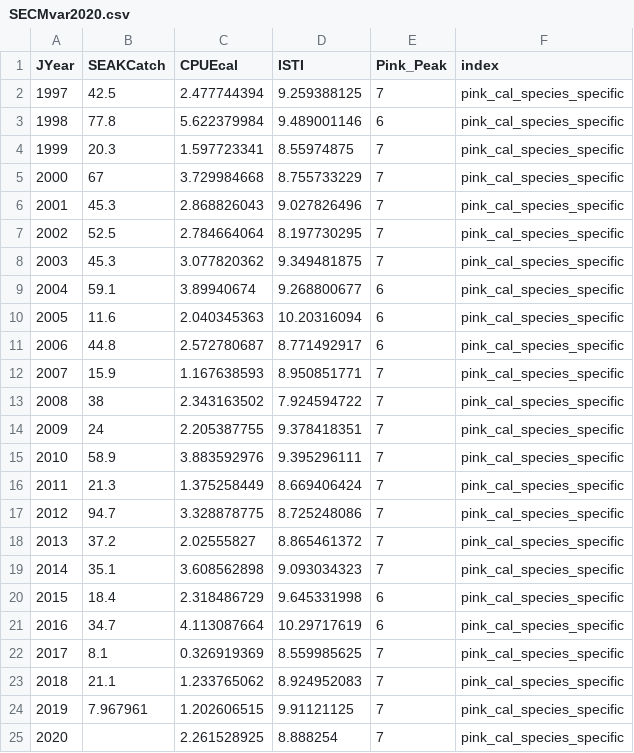
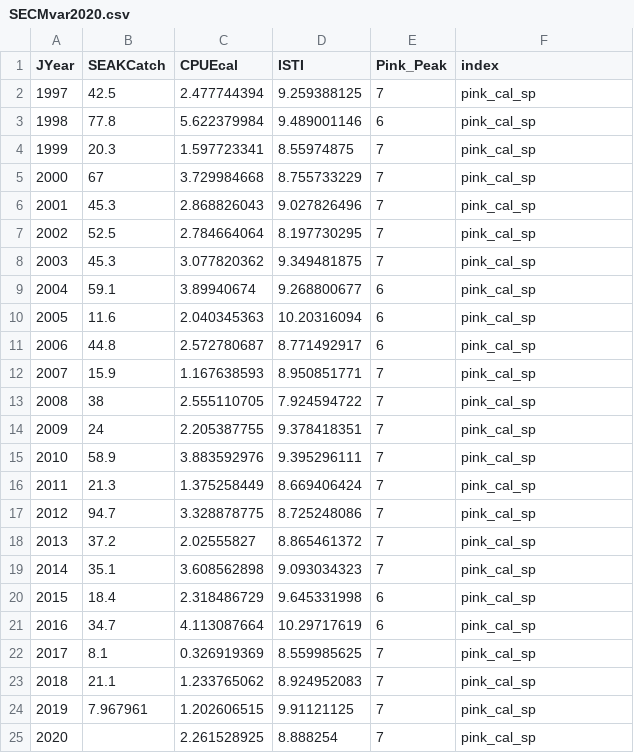
Before and after one commit to commfish/southeast_pink_salmon_preseason, a CSV file: 2021_forecast/index3/data/SECMvar2020.csv, drawn as a sheet.

```diff
--- a/2021_forecast/index3/data/SECMvar2020.csv
+++ b/2021_forecast/index3/data/SECMvar2020.csv
@@ -1,25 +1,25 @@
 JYear,SEAKCatch,CPUEcal,ISTI,Pink_Peak,index
-1997,42.5,2.477744394,9.259388125,7,pink_cal_species_specific
-1998,77.8,5.622379984,9.489001146,6,pink_cal_species_specific
-1999,20.3,1.597723341,8.55974875,7,pink_cal_species_specific
-2000,67,3.729984668,8.755733229,7,pink_cal_species_specific
-2001,45.3,2.868826043,9.027826496,7,pink_cal_species_specific
-2002,52.5,2.784664064,8.197730295,7,pink_cal_species_specific
-2003,45.3,3.077820362,9.349481875,7,pink_cal_species_specific
-2004,59.1,3.89940674,9.268800677,6,pink_cal_species_specific
-2005,11.6,2.040345363,10.20316094,6,pink_cal_species_specific
-2006,44.8,2.572780687,8.771492917,6,pink_cal_species_specific
-2007,15.9,1.167638593,8.950851771,7,pink_cal_species_specific
-2008,38,2.343163502,7.924594722,7,pink_cal_species_specific
-2009,24,2.205387755,9.378418351,7,pink_cal_species_specific
-2010,58.9,3.883592976,9.395296111,7,pink_cal_species_specific
-2011,21.3,1.375258449,8.669406424,7,pink_cal_species_specific
-2012,94.7,3.328878775,8.725248086,7,pink_cal_species_specific
-2013,37.2,2.02555827,8.865461372,7,pink_cal_species_specific
-2014,35.1,3.608562898,9.093034323,7,pink_cal_species_specific
-2015,18.4,2.318486729,9.645331998,6,pink_cal_species_specific
-2016,34.7,4.113087664,10.29717619,6,pink_cal_species_specific
-2017,8.1,0.326919369,8.559985625,7,pink_cal_species_specific
-2018,21.1,1.233765062,8.924952083,7,pink_cal_species_specific
-2019,7.967961,1.202606515,9.91121125,7,pink_cal_species_specific
-2020,,2.261528925,8.888254,7,pink_cal_species_specific
+1997,42.5,2.477744394,9.259388125,7,pink_cal_sp
+1998,77.8,5.622379984,9.489001146,6,pink_cal_sp
+1999,20.3,1.597723341,8.55974875,7,pink_cal_sp
+2000,67,3.729984668,8.755733229,7,pink_cal_sp
+2001,45.3,2.868826043,9.027826496,7,pink_cal_sp
+2002,52.5,2.784664064,8.197730295,7,pink_cal_sp
+2003,45.3,3.077820362,9.349481875,7,pink_cal_sp
+2004,59.1,3.89940674,9.268800677,6,pink_cal_sp
+2005,11.6,2.040345363,10.20316094,6,pink_cal_sp
+2006,44.8,2.572780687,8.771492917,6,pink_cal_sp
+2007,15.9,1.167638593,8.950851771,7,pink_cal_sp
+2008,38,2.555110705,7.924594722,7,pink_cal_sp
+2009,24,2.205387755,9.378418351,7,pink_cal_sp
+2010,58.9,3.883592976,9.395296111,7,pink_cal_sp
+2011,21.3,1.375258449,8.669406424,7,pink_cal_sp
+2012,94.7,3.328878775,8.725248086,7,pink_cal_sp
+2013,37.2,2.02555827,8.865461372,7,pink_cal_sp
+2014,35.1,3.608562898,9.093034323,7,pink_cal_sp
+2015,18.4,2.318486729,9.645331998,6,pink_cal_sp
+2016,34.7,4.113087664,10.29717619,6,pink_cal_sp
+2017,8.1,0.326919369,8.559985625,7,pink_cal_sp
+2018,21.1,1.233765062,8.924952083,7,pink_cal_sp
+2019,7.967961,1.202606515,9.91121125,7,pink_cal_sp
+2020,,2.261528925,8.888254,7,pink_cal_sp
```
Also changed, not shown: 2021_forecast/index1/results/model_summary_table3.csv, 2021_forecast/index2/results/model_summary_table3.csv, 35 other files.
